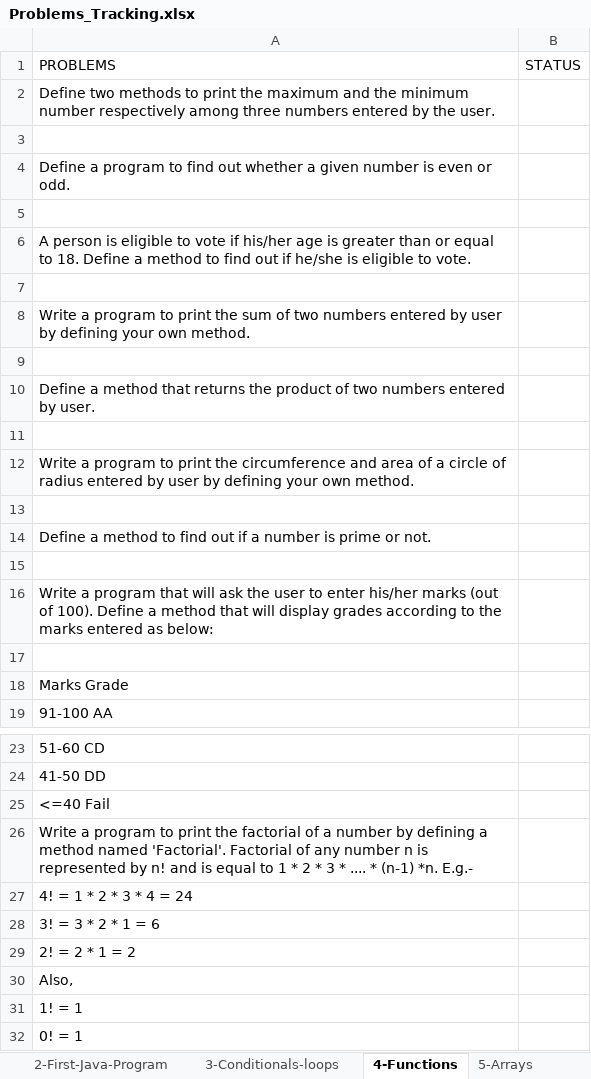
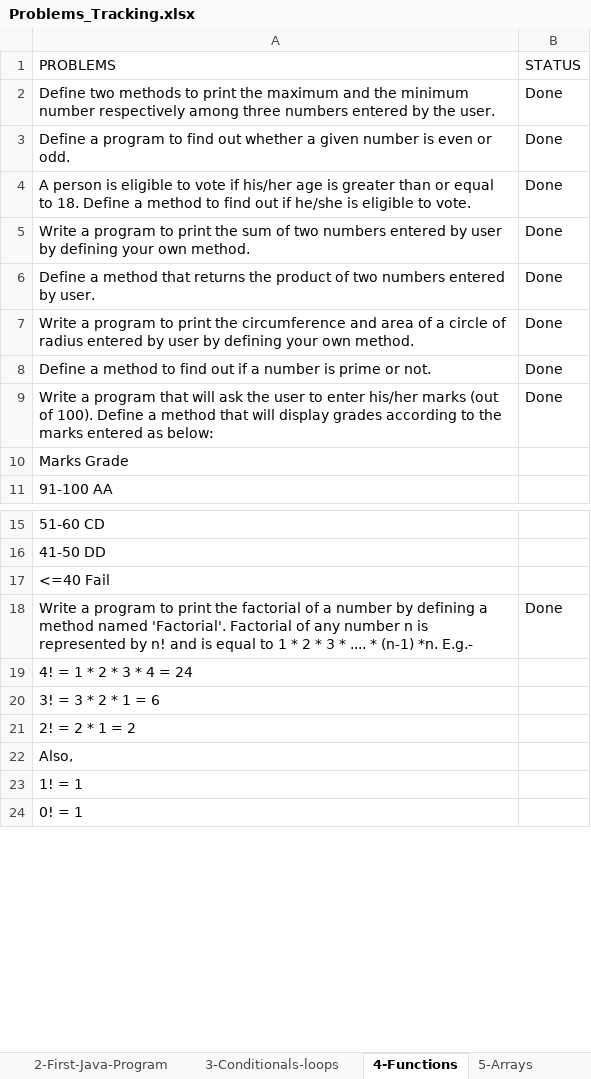
Before and after one commit to vidhyabharathi-vasudevan/dev-java-dsa, an Excel workbook: Problems_Tracking.xlsx, sheet 4-Functions, drawn as a sheet; only a part is shown, gaps mark what is left out; values as stored, in another font and other column widths than the file's, no cell formats; removed rows and columns are numbered as before the commit, all else as after; the diff covers the shown part only; the diff names each change by its address in the sheet, - before the commit and + after, or states it on an @@ line.

Commit message:
Assignment-4 Functions Completed

```diff
--- a/Problems_Tracking.xlsx (sheet 4-Functions)
+++ b/Problems_Tracking.xlsx (sheet 4-Functions)
-B2 (STATUS): (empty)
+B2 (STATUS): Done
-row 3: (empty)
-B3 (STATUS): (empty)
+B3 (STATUS): Done
-row 5: (empty)
-B4 (STATUS): (empty)
+B4 (STATUS): Done
-row 7: (empty)
-B5 (STATUS): (empty)
+B5 (STATUS): Done
-row 9: (empty)
-B6 (STATUS): (empty)
+B6 (STATUS): Done
-row 11: (empty)
-B7 (STATUS): (empty)
+B7 (STATUS): Done
-row 13: (empty)
-B8 (STATUS): (empty)
+B8 (STATUS): Done
-row 15: (empty)
-B9 (STATUS): (empty)
+B9 (STATUS): Done
-row 17: (empty)
-B18 (STATUS): (empty)
+B18 (STATUS): Done
```
Also changed, not shown: 4 removed rows and 5 edited cells elsewhere in this sheet, cell formats, 26 other files.
